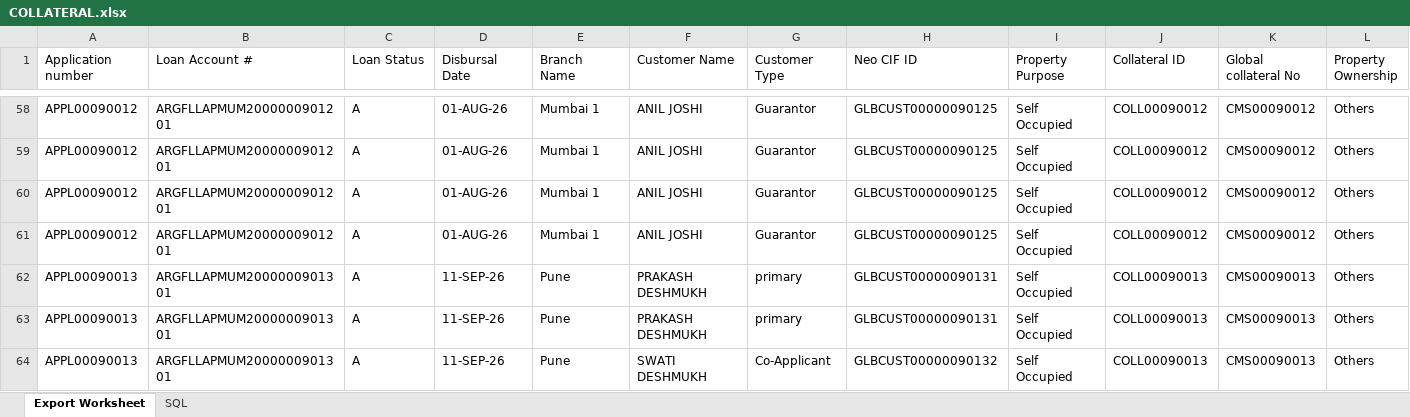
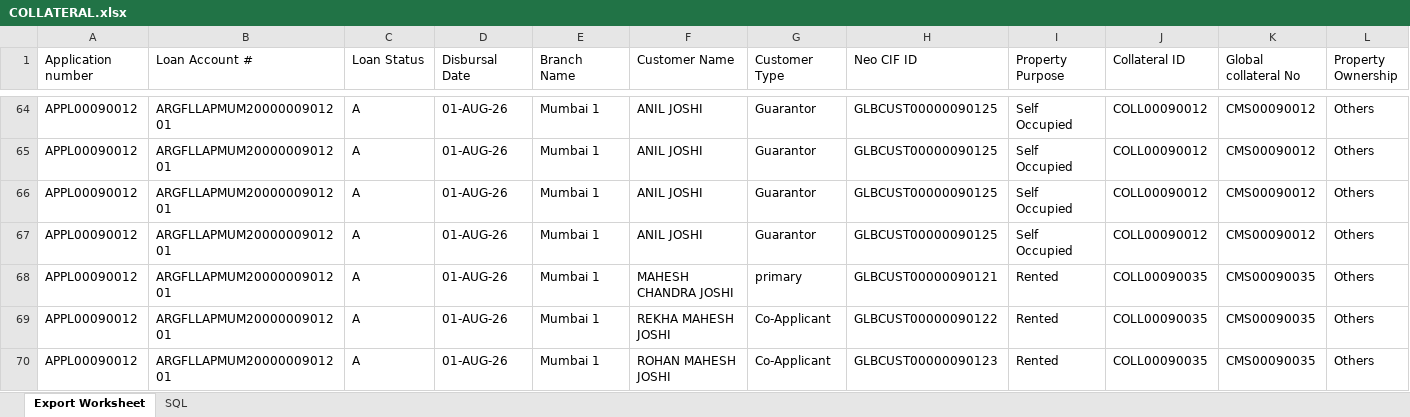
Before and after one commit to harshhh150403/cersai-report-automation, an Excel workbook: Dummy input data/Dummy COLLATERAL/COLLATERAL.xlsx, sheet Export Worksheet, drawn as a sheet; only a part is shown, gaps mark what is left out; the shorter side is filled out with more unchanged rows; values as stored, in another font and other column widths than the file's, no borders; rows hold the shown columns only; the diff covers the shown part only; the diff names each change by its address in the sheet, - before the commit and + after, or states it on an @@ line.

```diff
--- a/Dummy input data/Dummy COLLATERAL/COLLATERAL.xlsx (sheet Export Worksheet)
+++ b/Dummy input data/Dummy COLLATERAL/COLLATERAL.xlsx (sheet Export Worksheet)
+row 68: APPL00090012 | ARGFLLAPMUM2000000901201 | A | 01-AUG-26 | Mumbai 1 | MAHESH CHANDRA JOSHI | primary | GLBCUST00000090121 | Rented | COLL00090035 | CMS00090035 | Others
+row 69: APPL00090012 | ARGFLLAPMUM2000000901201 | A | 01-AUG-26 | Mumbai 1 | REKHA MAHESH JOSHI | Co-Applicant | GLBCUST00000090122 | Rented | COLL00090035 | CMS00090035 | Others
+row 70: APPL00090012 | ARGFLLAPMUM2000000901201 | A | 01-AUG-26 | Mumbai 1 | ROHAN MAHESH JOSHI | Co-Applicant | GLBCUST00000090123 | Rented | COLL00090035 | CMS00090035 | Others
```
Also changed, not shown: 54 added rows elsewhere in this sheet, Dummy input data/Dummy CKYC/CKYC.xlsx, 45 other files.
